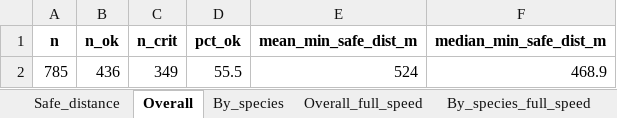
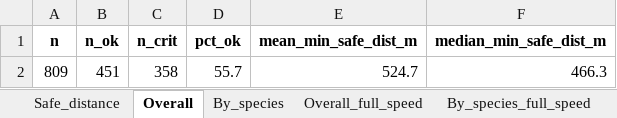
Before and after one commit to pecard/idf_bsh_dgy, an Excel workbook: outputs/20260813/curtailment_safe_distance_2025-10-15to2026-06-30.xlsx, sheet Overall, drawn as a sheet; values as stored, in another font and other column widths than the file's, no borders; removed rows and columns are numbered as before the commit, all else as after; the diff names each change by its address in the sheet, - before the commit and + after, or states it on an @@ line.

```diff
--- a/outputs/20260813/curtailment_safe_distance_2025-10-15to2026-06-30.xlsx (sheet Overall)
+++ b/outputs/20260813/curtailment_safe_distance_2025-10-15to2026-06-30.xlsx (sheet Overall)
-row 2: 785 | 436 | 349 | 55.5 | 524 | 468.9
+row 2: 809 | 451 | 358 | 55.7 | 524.7 | 466.3
```
Also changed, not shown: sheet Safe_distance, sheet By_species_full_speed, sheet By_species, sheet By_species_already_slowing, sheet Overall_full_speed, sheet Overall_already_slowing, outputs/20260813/curtailment_response_window_2025-10-15to2026-06-30.xlsx, outputs/20260813/curtailment_shutdown_time_2025-10-15to2026-06-30.xlsx, 7 other files.
